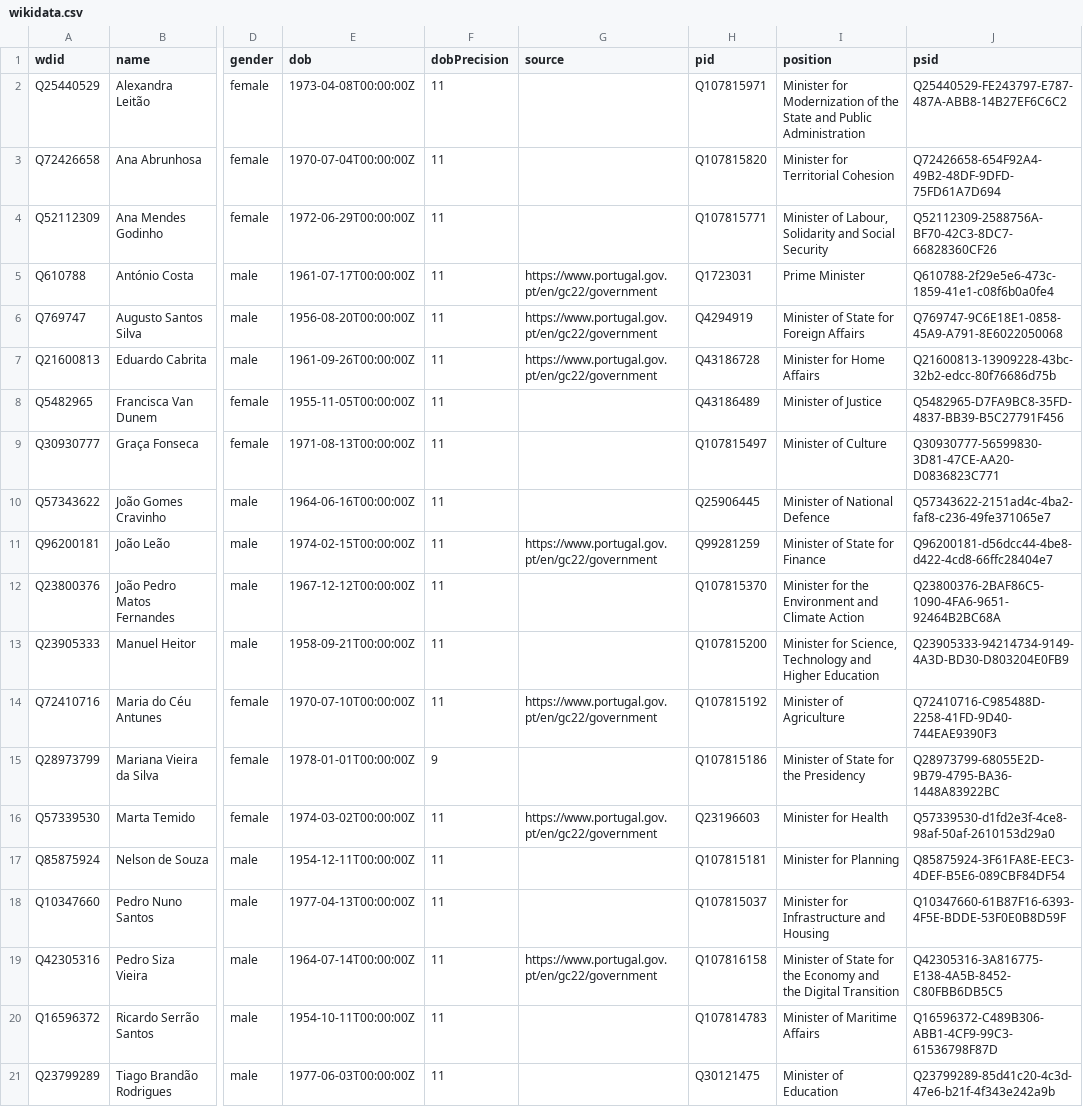
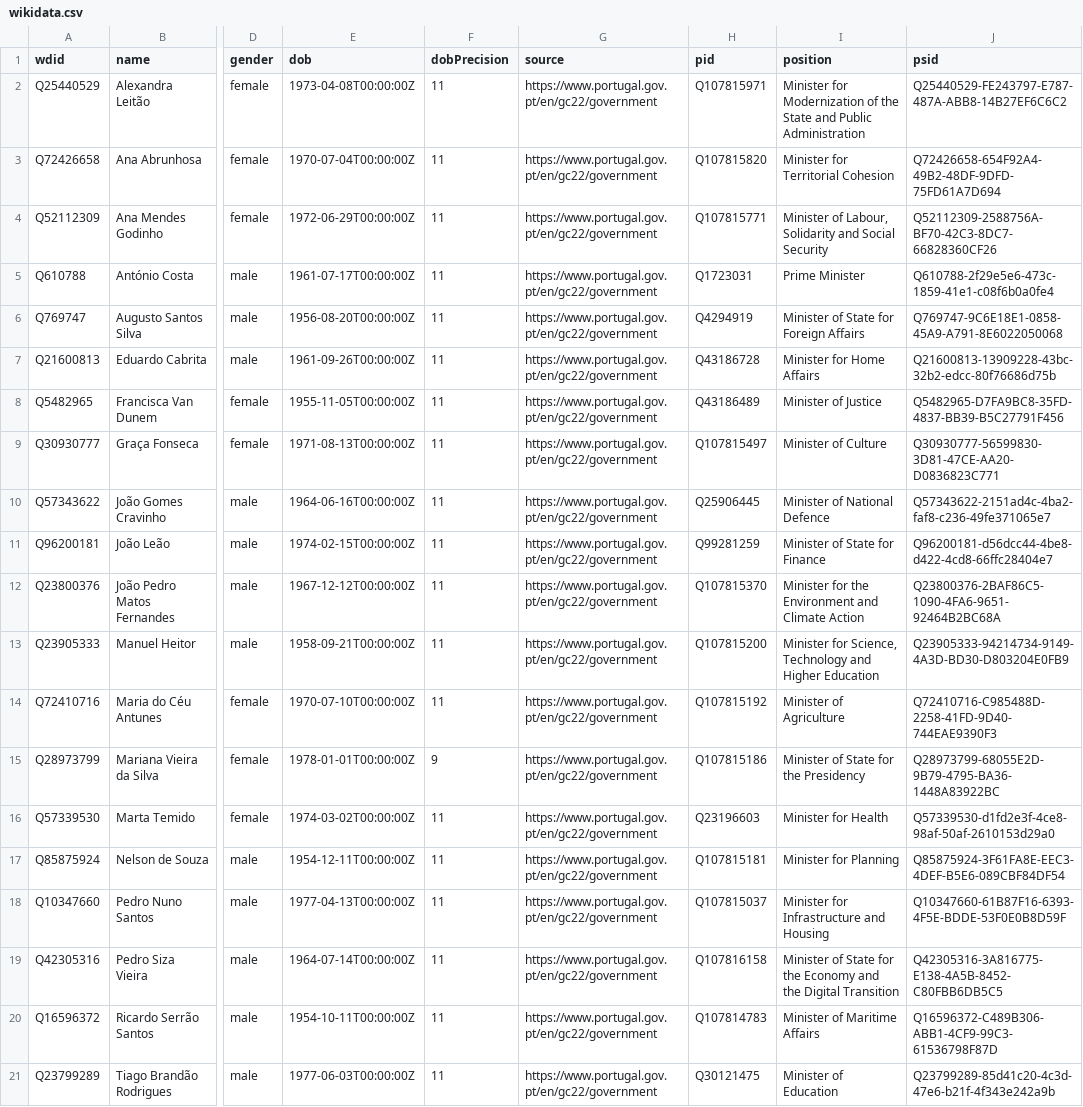
Before and after one commit to every-politician-scrapers/portugal-cabinet, a CSV file: data/wikidata.csv, drawn as a sheet; only a part is shown, gaps mark what is left out; the diff names each change by its address in the sheet, - before the commit and + after, or states it on an @@ line.

```diff
--- a/data/wikidata.csv
+++ b/data/wikidata.csv
-G2:G4 (source): (empty)
+G2:G4 (source): https://www.portugal.gov.pt/en/gc22/government
-G8:G10 (source): (empty)
+G8:G10 (source): https://www.portugal.gov.pt/en/gc22/government
-G12:G13 (source): (empty)
+G12:G13 (source): https://www.portugal.gov.pt/en/gc22/government
-G15 (source): (empty)
+G15 (source): https://www.portugal.gov.pt/en/gc22/government
-G17:G18 (source): (empty)
+G17:G18 (source): https://www.portugal.gov.pt/en/gc22/government
-G20:G21 (source): (empty)
+G20:G21 (source): https://www.portugal.gov.pt/en/gc22/government
```
Also changed, not shown: data/diff.csv.
